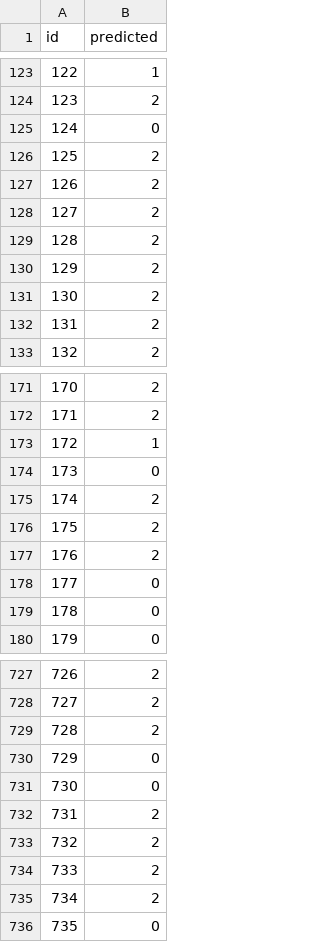
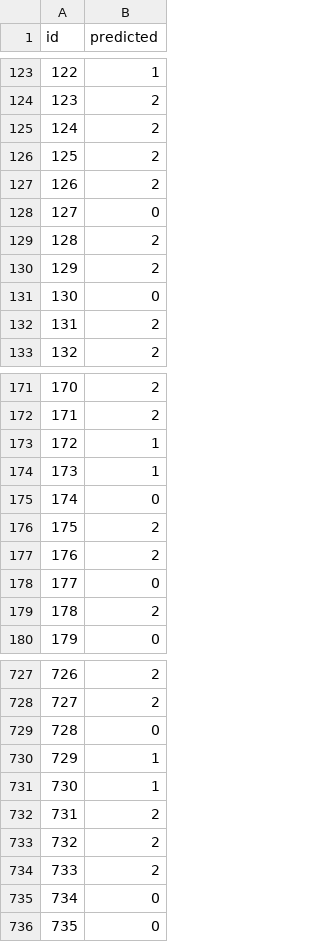
Before and after one commit to utsrale/BDC-Satria-Data, a CSV file: submission_SD2026040000187.csv, drawn as a sheet; only a part is shown, gaps mark what is left out; the diff covers the shown part only.

Commit message:
Update submission CSV (0.91 F1) and add comparison utility script

```diff
--- a/submission_SD2026040000187.csv
+++ b/submission_SD2026040000187.csv
@@ -124,9 +124,9 @@ id,predicted
 123,2
-124,0
+124,2
 125,2
 126,2
-127,2
+127,0
 128,2
 129,2
-130,2
+130,0
 131,2
@@ -173,4 +173,4 @@ id,predicted
 172,1
-173,0
-174,2
+173,1
+174,0
 175,2
@@ -178,3 +178,3 @@ id,predicted
 177,0
-178,0
+178,2
 179,0
@@ -728,5 +728,5 @@ id,predicted
 727,2
-728,2
-729,0
-730,0
+728,0
+729,1
+730,1
 731,2
@@ -734,3 +734,3 @@ id,predicted
 733,2
-734,2
+734,0
 735,0
```
Also changed, not shown: 69 edited cells elsewhere in this file, 1 other file.
